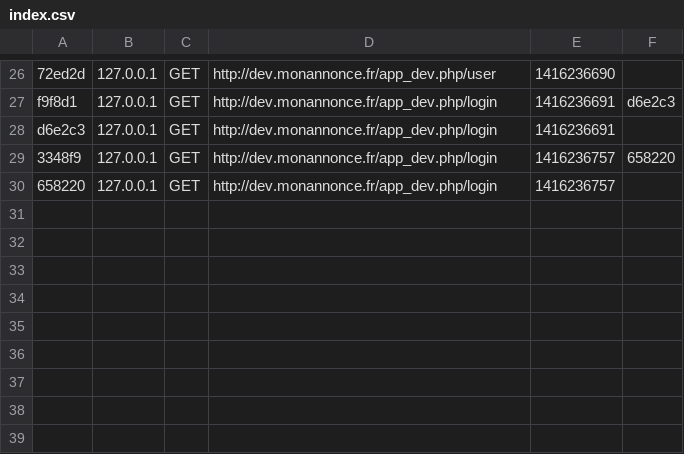
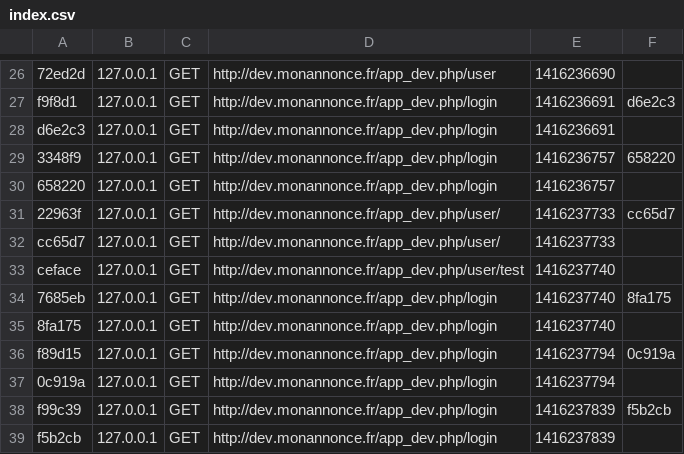
Before and after one commit to doc333/monannonce, a CSV file: app/cache/dev/profiler/index.csv, drawn as a sheet; only a part is shown, gaps mark what is left out; the diff names each change by its address in the sheet, - before the commit and + after, or states it on an @@ line.

```diff
--- a/app/cache/dev/profiler/index.csv
+++ b/app/cache/dev/profiler/index.csv
+row 31: 22963f | 127.0.0.1 | GET | http://dev.monannonce.fr/app_dev.php/user/ | 1416237733 | cc65d7
+row 32: cc65d7 | 127.0.0.1 | GET | http://dev.monannonce.fr/app_dev.php/user/ | 1416237733
+row 33: ceface | 127.0.0.1 | GET | http://dev.monannonce.fr/app_dev.php/user/test | 1416237740
+row 34: 7685eb | 127.0.0.1 | GET | http://dev.monannonce.fr/app_dev.php/login | 1416237740 | 8fa175
+row 35: 8fa175 | 127.0.0.1 | GET | http://dev.monannonce.fr/app_dev.php/login | 1416237740
+row 36: f89d15 | 127.0.0.1 | GET | http://dev.monannonce.fr/app_dev.php/login | 1416237794 | 0c919a
+row 37: 0c919a | 127.0.0.1 | GET | http://dev.monannonce.fr/app_dev.php/login | 1416237794
+row 38: f99c39 | 127.0.0.1 | GET | http://dev.monannonce.fr/app_dev.php/login | 1416237839 | f5b2cb
+row 39: f5b2cb | 127.0.0.1 | GET | http://dev.monannonce.fr/app_dev.php/login | 1416237839
```
Also changed, not shown: 13 other files.
